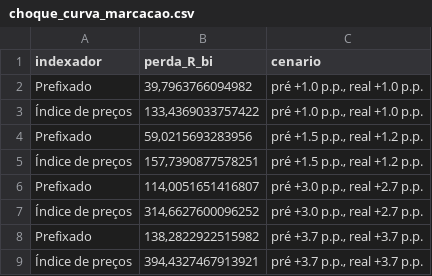
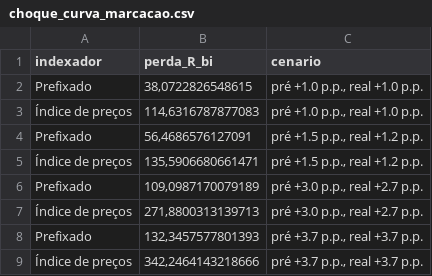
Before and after one commit to luizmangass/estudo_juros_pol_fiscal_monetaria, a CSV file: resultados/choque_curva_marcacao.csv, drawn as a sheet.

```diff
--- a/resultados/choque_curva_marcacao.csv
+++ b/resultados/choque_curva_marcacao.csv
@@ -1,9 +1,9 @@
 indexador;perda_R_bi;cenario
-Prefixado;39,7963766094982;pré +1.0 p.p., real +1.0 p.p.
-Índice de preços;133,4369033757422;pré +1.0 p.p., real +1.0 p.p.
-Prefixado;59,0215693283956;pré +1.5 p.p., real +1.2 p.p.
-Índice de preços;157,7390877578251;pré +1.5 p.p., real +1.2 p.p.
-Prefixado;114,0051651416807;pré +3.0 p.p., real +2.7 p.p.
-Índice de preços;314,6627600096252;pré +3.0 p.p., real +2.7 p.p.
-Prefixado;138,2822922515982;pré +3.7 p.p., real +3.7 p.p.
-Índice de preços;394,4327467913921;pré +3.7 p.p., real +3.7 p.p.
+Prefixado;38,0722826548615;pré +1.0 p.p., real +1.0 p.p.
+Índice de preços;114,6316787877083;pré +1.0 p.p., real +1.0 p.p.
+Prefixado;56,4686576127091;pré +1.5 p.p., real +1.2 p.p.
+Índice de preços;135,5906680661471;pré +1.5 p.p., real +1.2 p.p.
+Prefixado;109,0987170079189;pré +3.0 p.p., real +2.7 p.p.
+Índice de preços;271,8800313139713;pré +3.0 p.p., real +2.7 p.p.
+Prefixado;132,3457577801393;pré +3.7 p.p., real +3.7 p.p.
+Índice de preços;342,2464143218666;pré +3.7 p.p., real +3.7 p.p.
```
Also changed, not shown: 19 other files.
